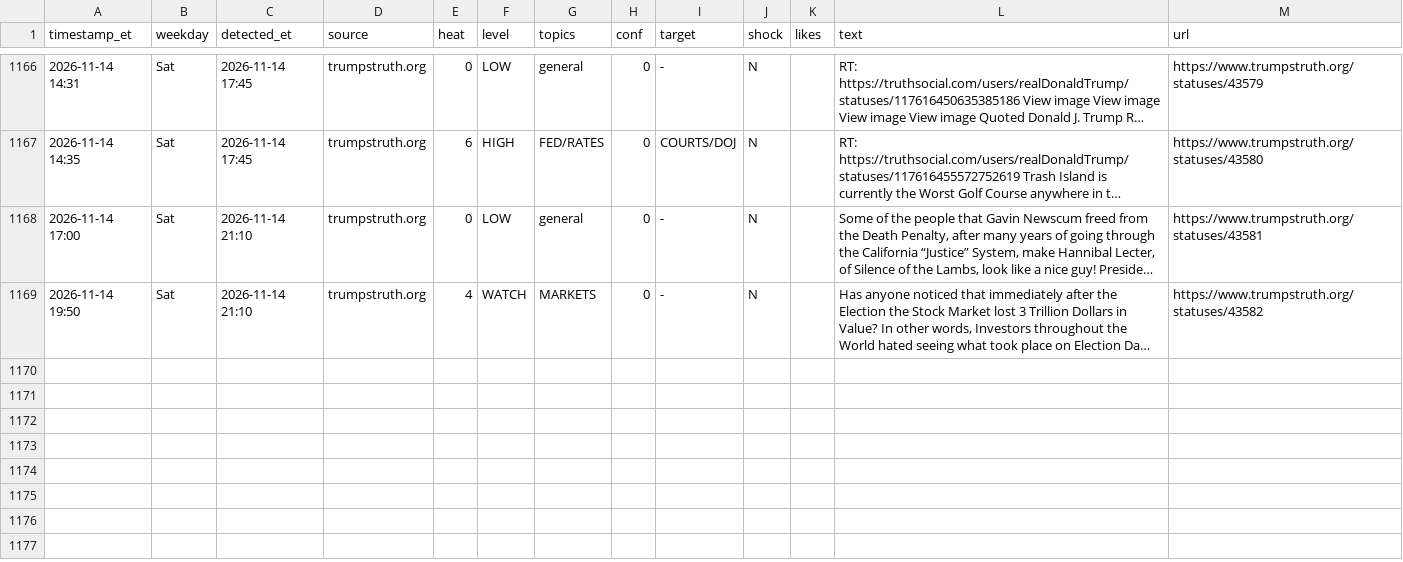
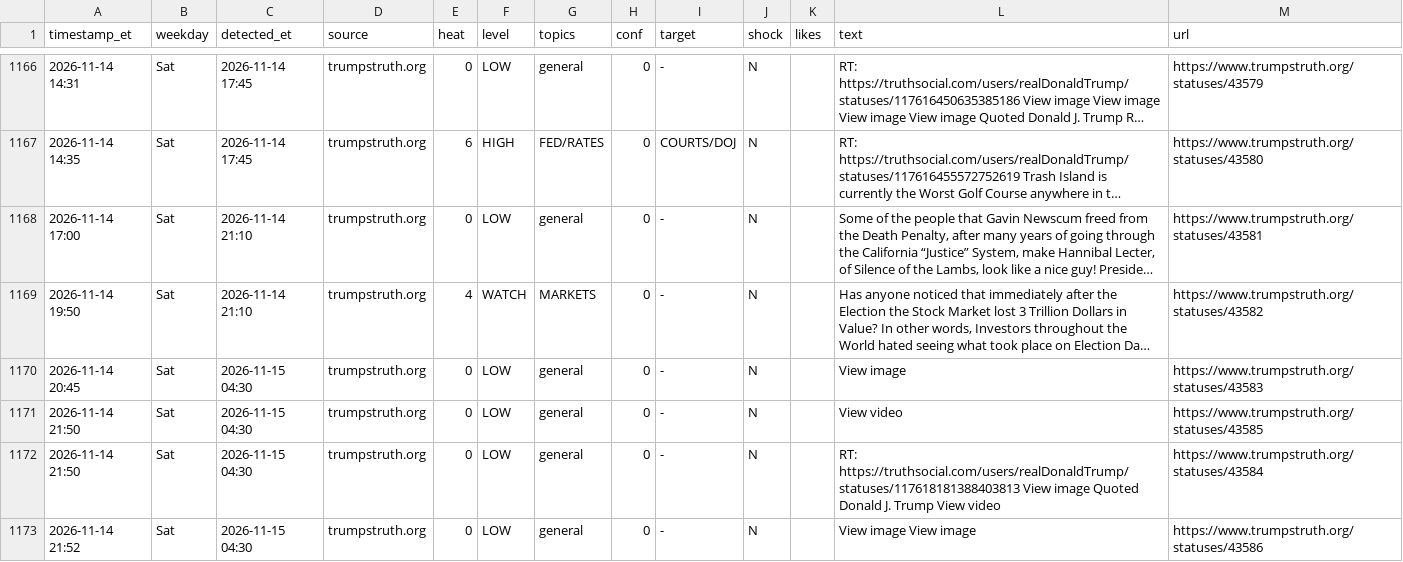
Before and after one commit to dlarimore/trump-post-watch, a CSV file: alert_log.csv, drawn as a sheet; only a part is shown, gaps mark what is left out; long unchanged cells end in …; the diff names each change by its address in the sheet, - before the commit and + after, or states it on an @@ line.

```diff
--- a/alert_log.csv
+++ b/alert_log.csv
+row 1170: 2026-11-14 20:45 | Sat | 2026-11-15 04:30 | trumpstruth.org | 0 | LOW | general | 0 | - | N |  | View image | https://www.trumpstruth.org/statuses/43583
+row 1171: 2026-11-14 21:50 | Sat | 2026-11-15 04:30 | trumpstruth.org | 0 | LOW | general | 0 | - | N |  | View video | https://www.trumpstruth.org/statuses/43585
+row 1172: 2026-11-14 21:50 | Sat | 2026-11-15 04:30 | trumpstruth.org | 0 | LOW | general | 0 | - | N |  | RT: https://truthsocial.com/users/realDonaldTrump/statuses/117618181388403813 View image Quoted Donald J. Trump View video | https://www.trumpstruth.org/statuses/43584
+row 1173: 2026-11-14 21:52 | Sat | 2026-11-15 04:30 | trumpstruth.org | 0 | LOW | general | 0 | - | N |  | View image View image | https://www.trumpstruth.org/statuses/43586
```
Also changed, not shown: 1 other file.
